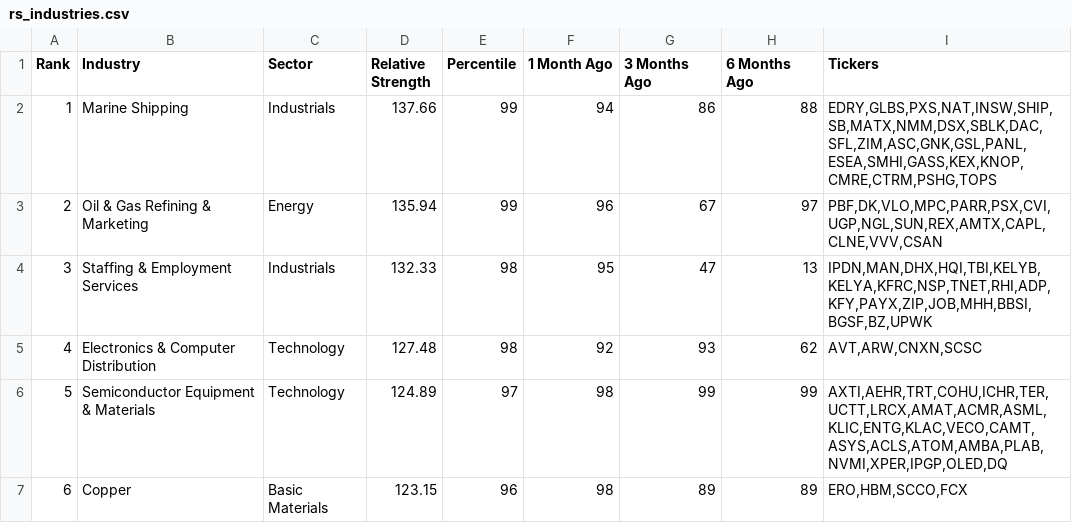
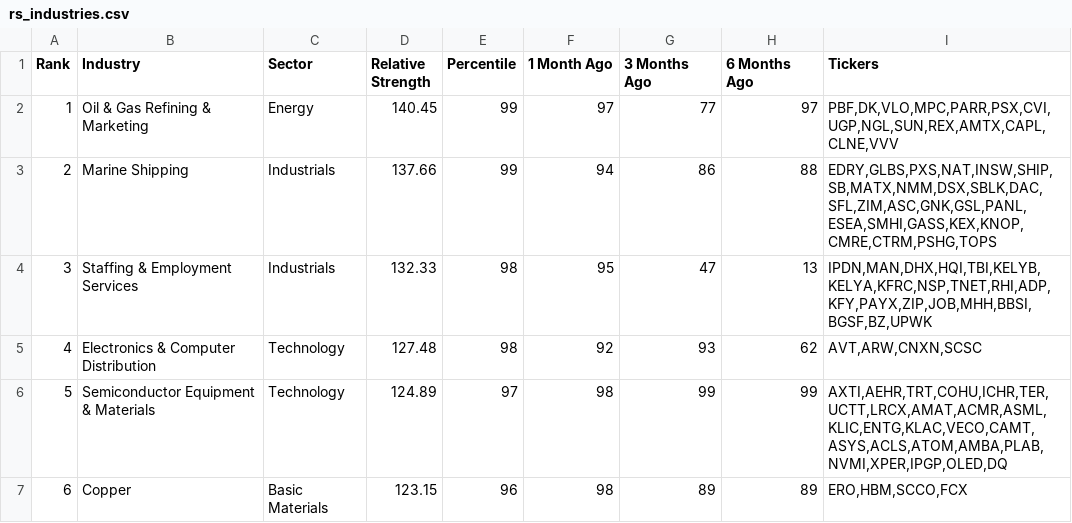
Before and after one commit to cfz7w4z6gx-glitch/relative-strength, a CSV file: output/rs_industries.csv, drawn as a sheet; only a part is shown; the diff covers the shown part only.

```diff
--- a/output/rs_industries.csv
+++ b/output/rs_industries.csv
@@ -1,4 +1,4 @@
 Rank,Industry,Sector,Relative Strength,Percentile,1 Month Ago,3 Months Ago,6 Months Ago,Tickers
-1,Marine Shipping,Industrials,137.66,99,94,86,88,"EDRY,GLBS,PXS,NAT,INSW,SHIP,SB,MATX,NMM,DSX,SBLK,DAC,SFL,ZIM,ASC,GNK,GSL,PANL,ESEA,SMHI,GASS,KEX,KNOP,CMRE,CTRM,PSHG,TOPS"
-2,Oil & Gas Refining & Marketing,Energy,135.94,99,96,67,97,"PBF,DK,VLO,MPC,PARR,PSX,CVI,UGP,NGL,SUN,REX,AMTX,CAPL,CLNE,VVV,CSAN"
+1,Oil & Gas Refining & Marketing,Energy,140.45,99,97,77,97,"PBF,DK,VLO,MPC,PARR,PSX,CVI,UGP,NGL,SUN,REX,AMTX,CAPL,CLNE,VVV"
+2,Marine Shipping,Industrials,137.66,99,94,86,88,"EDRY,GLBS,PXS,NAT,INSW,SHIP,SB,MATX,NMM,DSX,SBLK,DAC,SFL,ZIM,ASC,GNK,GSL,PANL,ESEA,SMHI,GASS,KEX,KNOP,CMRE,CTRM,PSHG,TOPS"
 3,Staffing & Employment Services,Industrials,132.33,98,95,47,13,"IPDN,MAN,DHX,HQI,TBI,KELYB,KELYA,KFRC,NSP,TNET,RHI,ADP,KFY,PAYX,ZIP,JOB,MHH,BBSI,BGSF,BZ,UPWK"
```
Also changed, not shown: 12 edited cells elsewhere in this file, output/rs_stocks.csv.
